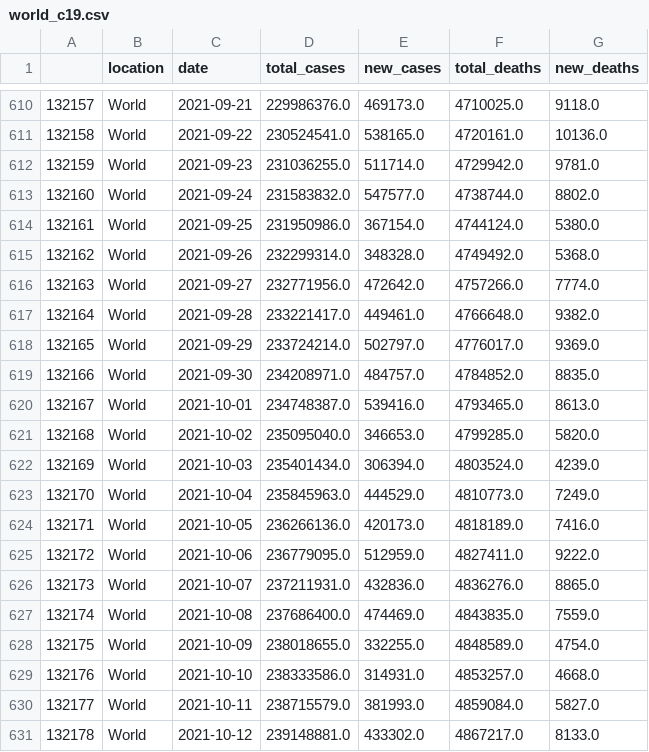
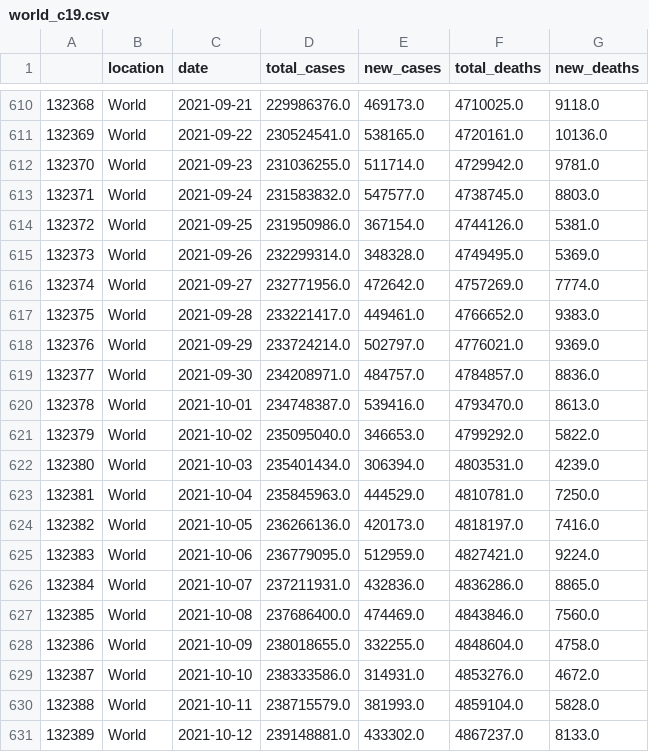
Before and after one commit to antonio-hickey/gDash, a CSV file: app/data/covid/world_c19.csv, drawn as a sheet; only a part is shown, gaps mark what is left out; the diff covers the shown part only; the diff names each change by its address in the sheet, - before the commit and + after, or states it on an @@ line.

Commit message:
Automated Data Update

```diff
--- a/app/data/covid/world_c19.csv
+++ b/app/data/covid/world_c19.csv
@@ column A renumbered between rows 2 and 667 @@
-F613 (total_deaths): 4738744.0
+F613 (total_deaths): 4738745.0
-G613 (new_deaths): 8802.0
+G613 (new_deaths): 8803.0
-F614 (total_deaths): 4744124.0
+F614 (total_deaths): 4744126.0
-G614 (new_deaths): 5380.0
+G614 (new_deaths): 5381.0
-F615 (total_deaths): 4749492.0
+F615 (total_deaths): 4749495.0
-G615 (new_deaths): 5368.0
+G615 (new_deaths): 5369.0
-F616 (total_deaths): 4757266.0
+F616 (total_deaths): 4757269.0
-F617 (total_deaths): 4766648.0
+F617 (total_deaths): 4766652.0
-G617 (new_deaths): 9382.0
+G617 (new_deaths): 9383.0
-F618 (total_deaths): 4776017.0
+F618 (total_deaths): 4776021.0
-F619 (total_deaths): 4784852.0
+F619 (total_deaths): 4784857.0
-G619 (new_deaths): 8835.0
+G619 (new_deaths): 8836.0
-F620 (total_deaths): 4793465.0
+F620 (total_deaths): 4793470.0
-F621 (total_deaths): 4799285.0
+F621 (total_deaths): 4799292.0
-G621 (new_deaths): 5820.0
+G621 (new_deaths): 5822.0
-F622 (total_deaths): 4803524.0
+F622 (total_deaths): 4803531.0
-F623 (total_deaths): 4810773.0
+F623 (total_deaths): 4810781.0
-G623 (new_deaths): 7249.0
+G623 (new_deaths): 7250.0
-F624 (total_deaths): 4818189.0
+F624 (total_deaths): 4818197.0
-F625 (total_deaths): 4827411.0
+F625 (total_deaths): 4827421.0
-G625 (new_deaths): 9222.0
+G625 (new_deaths): 9224.0
-F626 (total_deaths): 4836276.0
+F626 (total_deaths): 4836286.0
-F627 (total_deaths): 4843835.0
+F627 (total_deaths): 4843846.0
-G627 (new_deaths): 7559.0
+G627 (new_deaths): 7560.0
-F628 (total_deaths): 4848589.0
+F628 (total_deaths): 4848604.0
-G628 (new_deaths): 4754.0
+G628 (new_deaths): 4758.0
-F629 (total_deaths): 4853257.0
+F629 (total_deaths): 4853276.0
-G629 (new_deaths): 4668.0
+G629 (new_deaths): 4672.0
-F630 (total_deaths): 4859084.0
+F630 (total_deaths): 4859104.0
-G630 (new_deaths): 5827.0
+G630 (new_deaths): 5828.0
-F631 (total_deaths): 4867217.0
+F631 (total_deaths): 4867237.0
```
Also changed, not shown: 1 added row and 92 edited cells elsewhere in this file.
